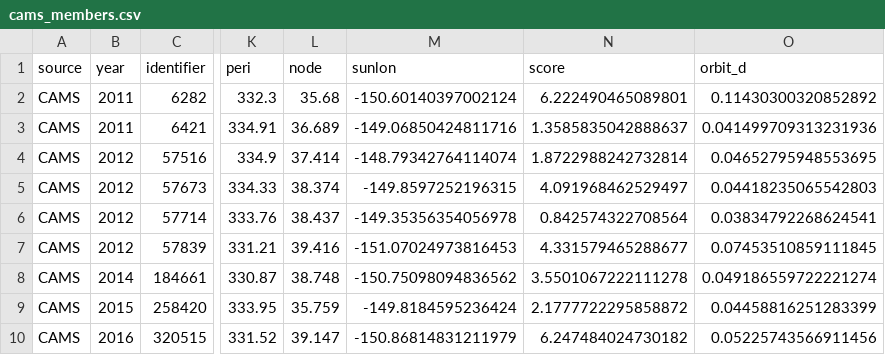
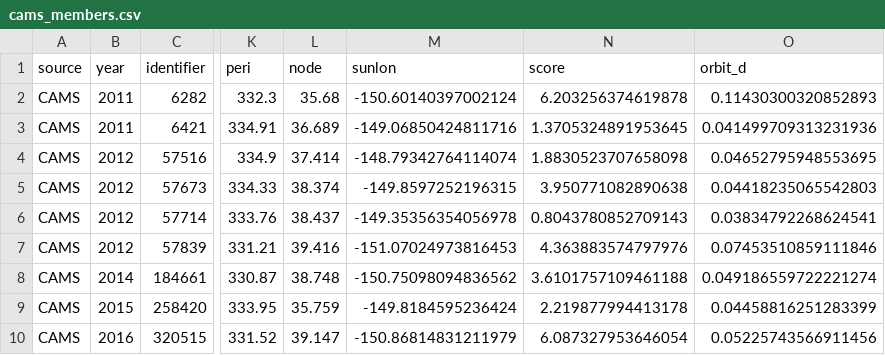
Before and after one commit to brandonlign/runner, a CSV file: ghoststream_external/results/cams_members.csv, drawn as a sheet; only a part is shown, gaps mark what is left out; the diff names each change by its address in the sheet, - before the commit and + after, or states it on an @@ line.

```diff
--- a/ghoststream_external/results/cams_members.csv
+++ b/ghoststream_external/results/cams_members.csv
-N2 (score): 6.222490465089801
+N2 (score): 6.203256374619878
-O2 (orbit_d): 0.11430300320852892
+O2 (orbit_d): 0.11430300320852893
-N3 (score): 1.3585835042888637
+N3 (score): 1.3705324891953645
-N4 (score): 1.8722988242732814
+N4 (score): 1.8830523707658098
-N5 (score): 4.091968462529497
+N5 (score): 3.950771082890638
-N6 (score): 0.842574322708564
+N6 (score): 0.8043780852709143
-N7 (score): 4.331579465288677
+N7 (score): 4.363883574797976
-O7 (orbit_d): 0.07453510859111845
+O7 (orbit_d): 0.07453510859111846
-N8 (score): 3.5501067222111278
+N8 (score): 3.6101757109461188
-N9 (score): 2.1777722295858872
+N9 (score): 2.219877994413178
-N10 (score): 6.247484024730182
+N10 (score): 6.087327953646054
```
Also changed, not shown: ghoststream_external/results/sonotaco_members.csv, 6 other files.
